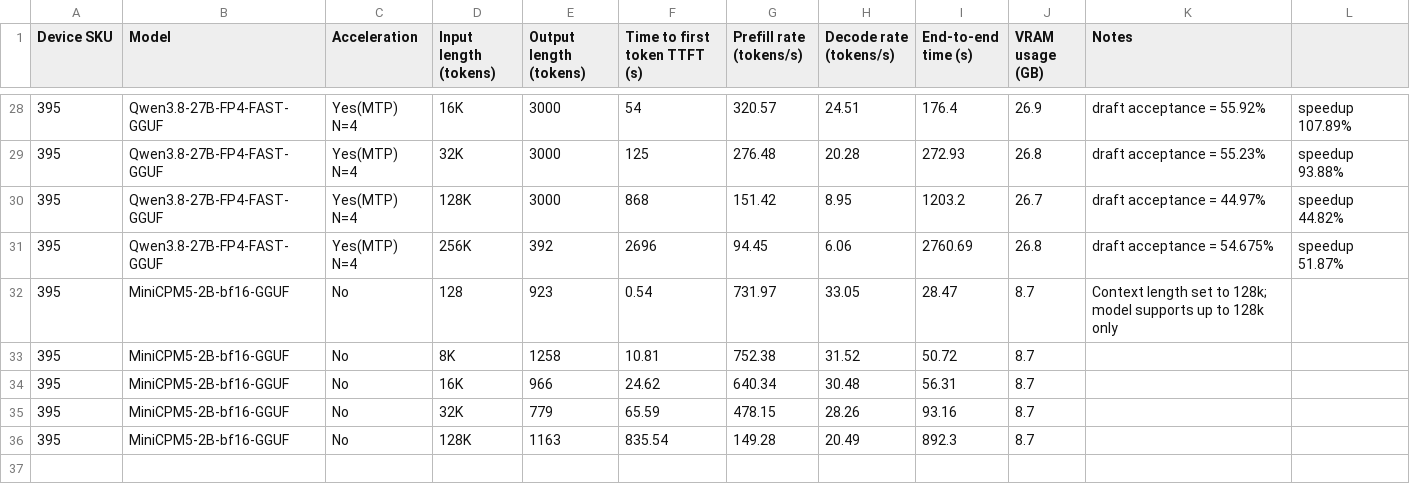
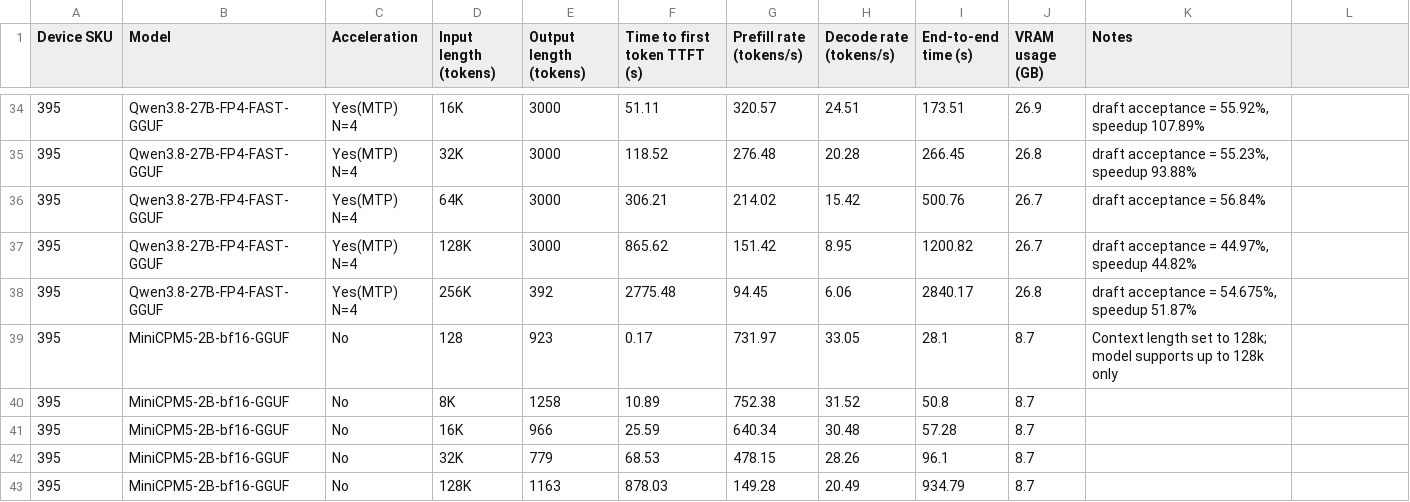
Before and after one commit to GEEKOMOfficial/geekom-a9-mega-local-llm-benchmarks, a CSV file: docs/A9-Mega-395/test-records.csv, drawn as a sheet; only a part is shown, gaps mark what is left out; the diff covers the shown part only.

Commit message:
docs: sync A9 Mega 388/395 test records with the v1 measurements
- 388: add 64K rows for Qwen3.8-27B-UD-Q4_K_XL and Qwen3.6-35B-A3B (34 -> 36 records)

- 395: add single-device Qwen3.8-Flash-Next records and the FP4 64K row (35 -> 42 records)

- refresh TTFT and end-to-end values in both CSVs and READMEs; update coverage tables, record counts and known-limitations wording

```diff
--- a/docs/A9-Mega-395/test-records.csv
+++ b/docs/A9-Mega-395/test-records.csv
@@ -28,9 +34,10 @@
-395,Qwen3.8-27B-FP4-FAST-GGUF,Yes(MTP) N=4,16K,3000,54,320.57,24.51,176.4,26.9,draft acceptance = 55.92%, speedup 107.89%
-395,Qwen3.8-27B-FP4-FAST-GGUF,Yes(MTP) N=4,32K,3000,125,276.48,20.28,272.93,26.8,draft acceptance = 55.23%, speedup 93.88%
-395,Qwen3.8-27B-FP4-FAST-GGUF,Yes(MTP) N=4,128K,3000,868,151.42,8.95,1203.2,26.7,draft acceptance = 44.97%, speedup 44.82%
-395,Qwen3.8-27B-FP4-FAST-GGUF,Yes(MTP) N=4,256K,392,2696,94.45,6.06,2760.69,26.8,draft acceptance = 54.675%, speedup 51.87%
-395,MiniCPM5-2B-bf16-GGUF,No,128,923,0.54,731.97,33.05,28.47,8.7,Context length set to 128k; model supports up to 128k only
-395,MiniCPM5-2B-bf16-GGUF,No,8K,1258,10.81,752.38,31.52,50.72,8.7,
-395,MiniCPM5-2B-bf16-GGUF,No,16K,966,24.62,640.34,30.48,56.31,8.7,
-395,MiniCPM5-2B-bf16-GGUF,No,32K,779,65.59,478.15,28.26,93.16,8.7,
-395,MiniCPM5-2B-bf16-GGUF,No,128K,1163,835.54,149.28,20.49,892.3,8.7,
+395,Qwen3.8-27B-FP4-FAST-GGUF,Yes(MTP) N=4,16K,3000,51.11,320.57,24.51,173.51,26.9,"draft acceptance = 55.92%, speedup 107.89%"
+395,Qwen3.8-27B-FP4-FAST-GGUF,Yes(MTP) N=4,32K,3000,118.52,276.48,20.28,266.45,26.8,"draft acceptance = 55.23%, speedup 93.88%"
+395,Qwen3.8-27B-FP4-FAST-GGUF,Yes(MTP) N=4,64K,3000,306.21,214.02,15.42,500.76,26.7,draft acceptance = 56.84%
+395,Qwen3.8-27B-FP4-FAST-GGUF,Yes(MTP) N=4,128K,3000,865.62,151.42,8.95,1200.82,26.7,"draft acceptance = 44.97%, speedup 44.82%"
+395,Qwen3.8-27B-FP4-FAST-GGUF,Yes(MTP) N=4,256K,392,2775.48,94.45,6.06,2840.17,26.8,"draft acceptance = 54.675%, speedup 51.87%"
+395,MiniCPM5-2B-bf16-GGUF,No,128,923,0.17,731.97,33.05,28.1,8.7,Context length set to 128k; model supports up to 128k only
+395,MiniCPM5-2B-bf16-GGUF,No,8K,1258,10.89,752.38,31.52,50.8,8.7,
+395,MiniCPM5-2B-bf16-GGUF,No,16K,966,25.59,640.34,30.48,57.28,8.7,
+395,MiniCPM5-2B-bf16-GGUF,No,32K,779,68.53,478.15,28.26,96.1,8.7,
+395,MiniCPM5-2B-bf16-GGUF,No,128K,1163,878.03,149.28,20.49,934.79,8.7,
```
Also changed, not shown: 6 added rows and 56 edited cells elsewhere in this file, docs/A9-Mega-388/test-records.csv, 3 other files.
